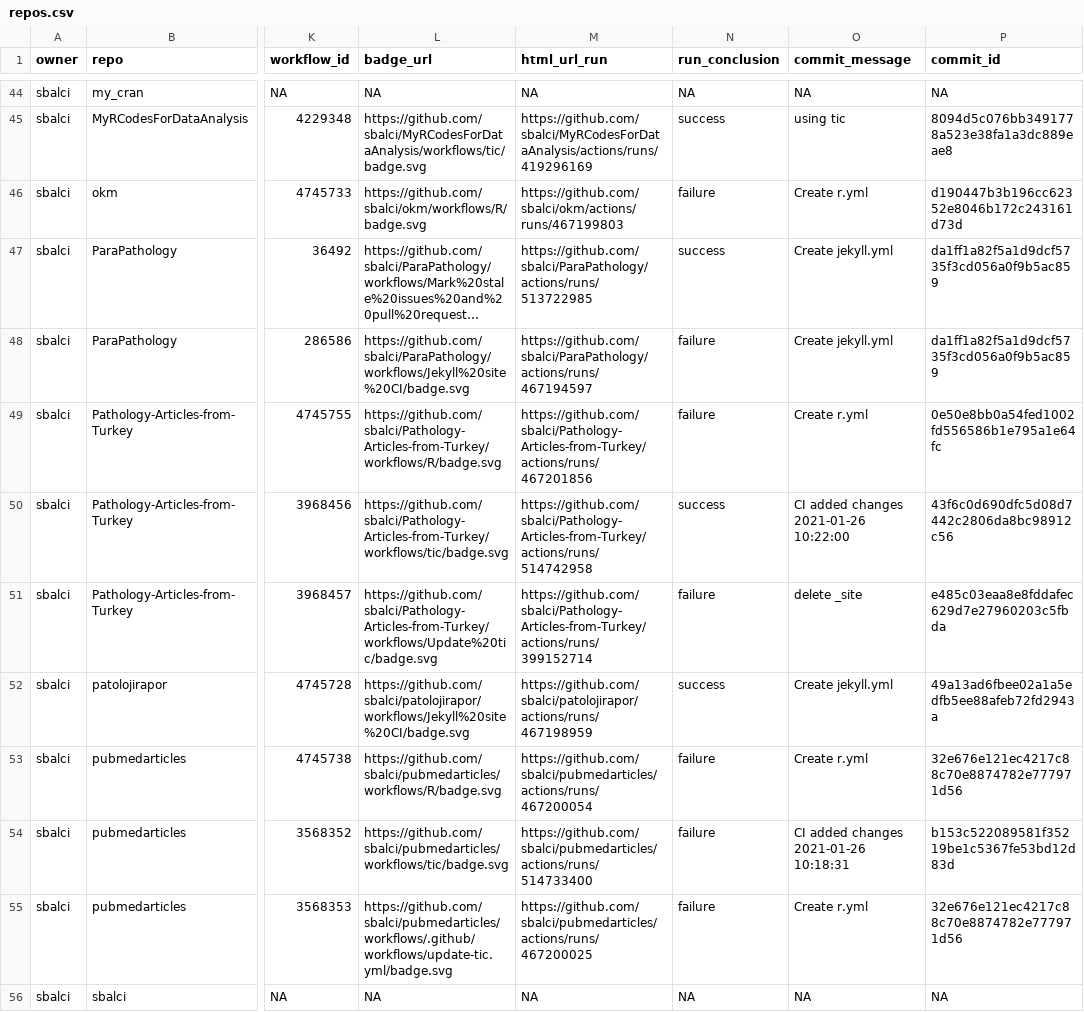
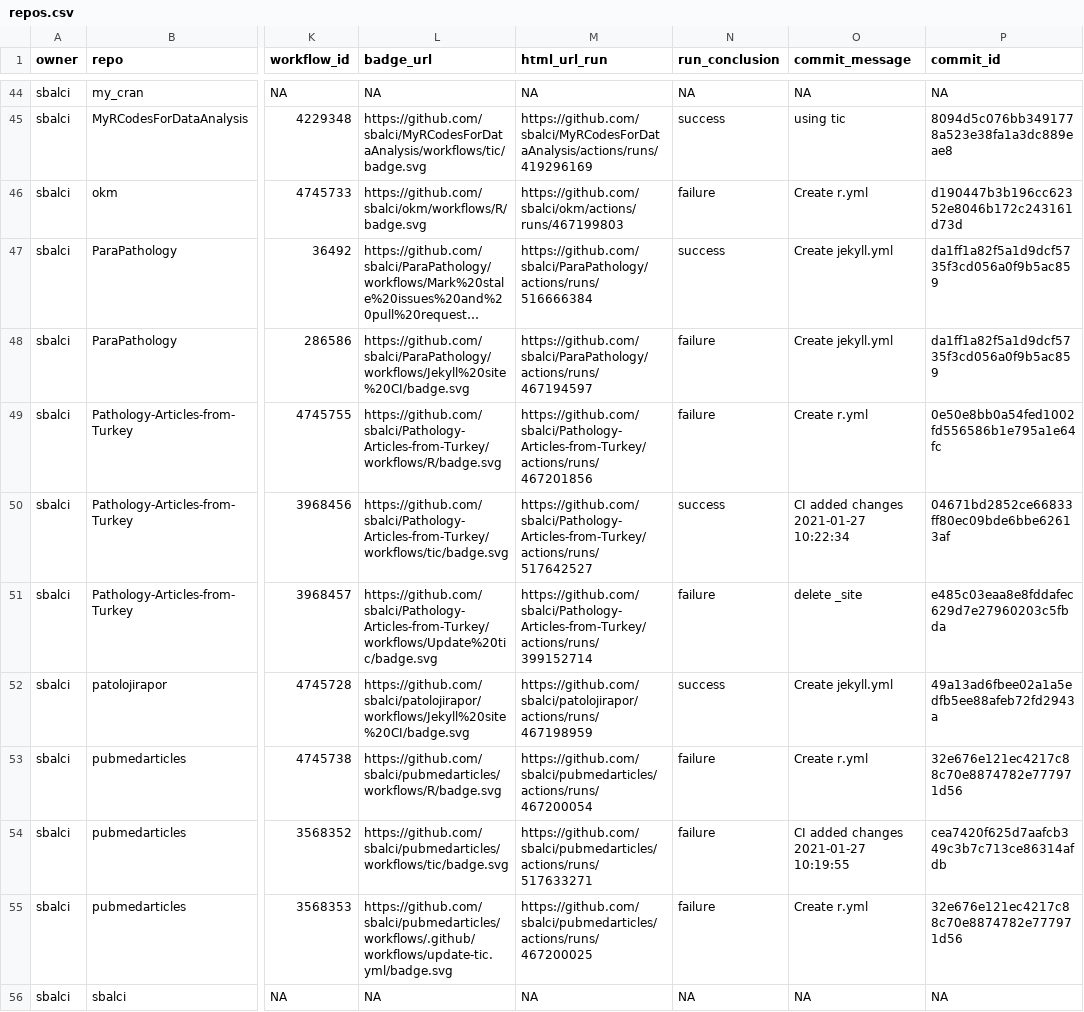
Before and after one commit to sbalci/status, a CSV file: repos.csv, drawn as a sheet; only a part is shown, gaps mark what is left out; long unchanged cells end in …; the diff names each change by its address in the sheet, - before the commit and + after, or states it on an @@ line.

```diff
--- a/repos.csv
+++ b/repos.csv
-M47 (html_url_run): https://github.com/sbalci/ParaPathology/actions/runs/513722985
+M47 (html_url_run): https://github.com/sbalci/ParaPathology/actions/runs/516666384
-M50 (html_url_run): https://github.com/sbalci/Pathology-Articles-from-Turkey/actions/runs/514742958
+M50 (html_url_run): https://github.com/sbalci/Pathology-Articles-from-Turkey/actions/runs/517642527
-O50 (commit_message): CI added changes 2021-01-26 10:22:00
+O50 (commit_message): CI added changes 2021-01-27 10:22:34
-P50 (commit_id): 43f6c0d690dfc5d08d7442c2806da8bc98912c56
+P50 (commit_id): 04671bd2852ce66833ff80ec09bde6bbe62613af
-M54 (html_url_run): https://github.com/sbalci/pubmedarticles/actions/runs/514733400
+M54 (html_url_run): https://github.com/sbalci/pubmedarticles/actions/runs/517633271
-O54 (commit_message): CI added changes 2021-01-26 10:18:31
+O54 (commit_message): CI added changes 2021-01-27 10:19:55
-P54 (commit_id): b153c522089581f35219be1c5367fe53bd12d83d
+P54 (commit_id): cea7420f625d7aafcb349c3b7c713ce86314afdb
```
Also changed, not shown: 1 other file.
